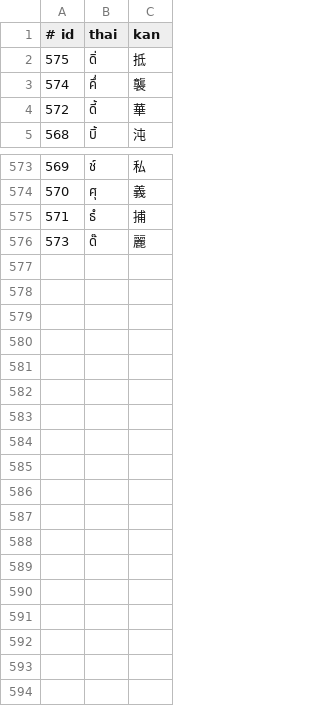
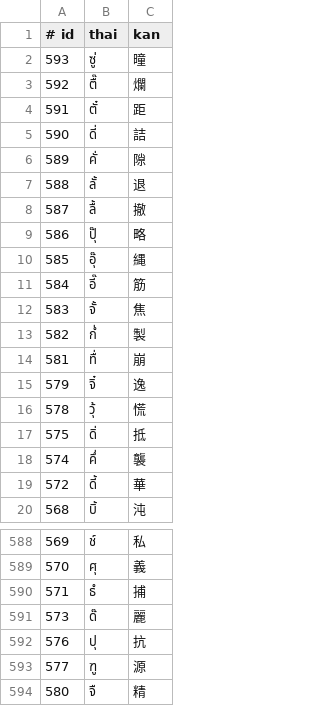
Before and after one commit to ModzabazeR/ObScriptTool, a CSV file: encoding_toc.csv, drawn as a sheet; only a part is shown, gaps mark what is left out.

```diff
--- a/encoding_toc.csv
+++ b/encoding_toc.csv
@@ -1,2 +1,17 @@
 # id,thai,kan
+593,ซู่,曈
+592,ตื๊,爛
+591,ตั๋,距
+590,ดี่,詰
+589,คั่,隙
+588,ลั้,退
+587,ลื้,撤
+586,ปุ๊,略
+585,อุ๊,縄
+584,อี๊,筋
+583,จั้,焦
+582,กํ่,製
+581,ทื่,崩
+579,จิ๋,逸
+578,วุ้,慌
 575,ดิ่,抵
@@ -576 +591,4 @@
 573,ด๊,麗
+576,ปุ,抗
+577,ฑู,源
+580,จื,精
```
Also changed, not shown: ordered_encoding_toc.csv.
